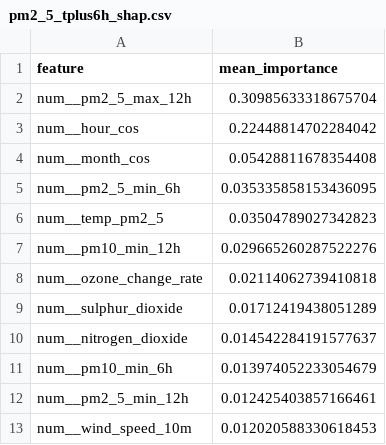
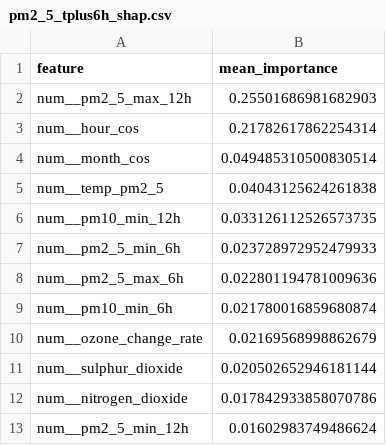
Before and after one commit to ByteCraftByLaiba/aqi-prediction-system, a CSV file: models/shap/pm2_5_tplus6h_shap.csv, drawn as a sheet.

```diff
--- a/models/shap/pm2_5_tplus6h_shap.csv
+++ b/models/shap/pm2_5_tplus6h_shap.csv
@@ -1,13 +1,13 @@
 feature,mean_importance
-num__pm2_5_max_12h,0.30985633318675704
-num__hour_cos,0.22448814702284042
-num__month_cos,0.05428811678354408
-num__pm2_5_min_6h,0.035335858153436095
-num__temp_pm2_5,0.03504789027342823
-num__pm10_min_12h,0.029665260287522276
-num__ozone_change_rate,0.02114062739410818
-num__sulphur_dioxide,0.01712419438051289
-num__nitrogen_dioxide,0.014542284191577637
-num__pm10_min_6h,0.013974052233054679
-num__pm2_5_min_12h,0.012425403857166461
-num__wind_speed_10m,0.012020588330618453
+num__pm2_5_max_12h,0.25501686981682903
+num__hour_cos,0.21782617862254314
+num__month_cos,0.049485310500830514
+num__temp_pm2_5,0.04043125624261838
+num__pm10_min_12h,0.033126112526573735
+num__pm2_5_min_6h,0.023728972952479933
+num__pm2_5_max_6h,0.022801194781009636
+num__pm10_min_6h,0.021780016859680874
+num__ozone_change_rate,0.02169568998862679
+num__sulphur_dioxide,0.020502652946181144
+num__nitrogen_dioxide,0.017842933858070786
+num__pm2_5_min_12h,0.01602983749486624
```
Also changed, not shown: models/shap/pm10_tplus3h_shap.csv, models/shap/pm10_tplus6h_shap.csv, 16 other files.
